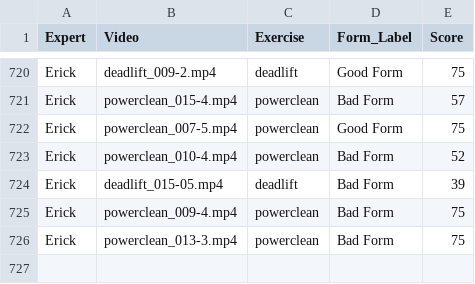
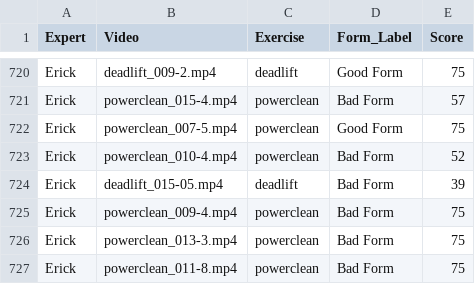
Before and after one commit to Exryz/video-scoring, a CSV file: expert_scores.csv, drawn as a sheet; only a part is shown, gaps mark what is left out; the diff names each change by its address in the sheet, - before the commit and + after, or states it on an @@ line.

Commit message:
Erick scored powerclean_011-8.mp4

```diff
--- a/expert_scores.csv
+++ b/expert_scores.csv
+row 727: Erick | powerclean_011-8.mp4 | powerclean | Bad Form | 75
```
